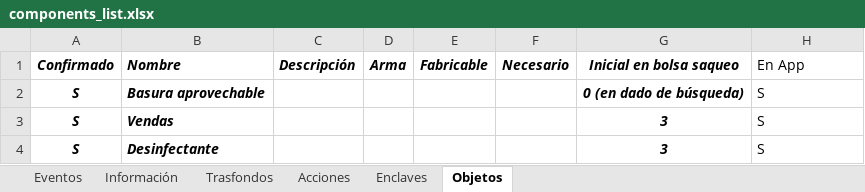
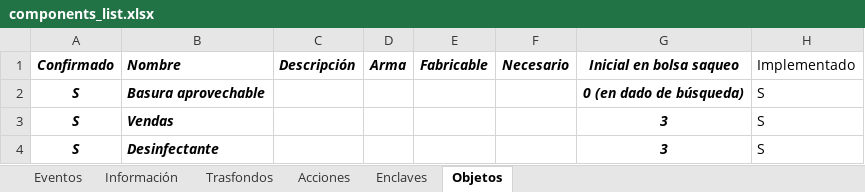
Before and after one commit to yeyopepe/bgfactory, an Excel workbook: design/docs/components_list.xlsx, sheet Objetos, drawn as a sheet; only a part is shown; values as stored, in another font and other column widths than the file's, no borders; conditional formats and table styles not drawn; the diff names each change by its address in the sheet, - before the commit and + after, or states it on an @@ line.

```diff
--- a/design/docs/components_list.xlsx (sheet Objetos)
+++ b/design/docs/components_list.xlsx (sheet Objetos)
-H1: En App
+H1: Implementado
```
Also changed, not shown: sheet Eventos, 26 other files.
